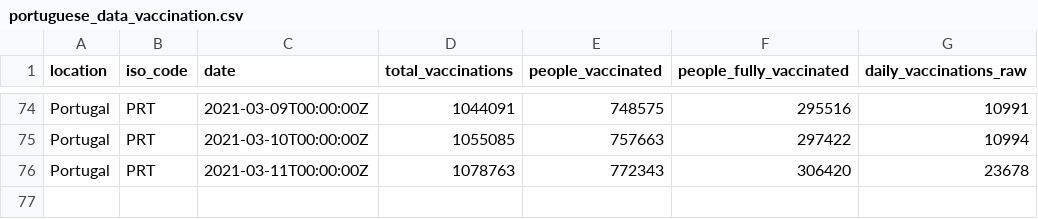
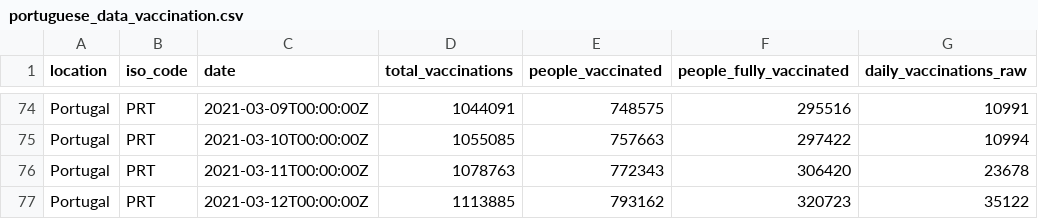
Before and after one commit to ruimgbarros/vacinacao, a CSV file: portuguese_data_vaccination.csv, drawn as a sheet; only a part is shown, gaps mark what is left out; the diff names each change by its address in the sheet, - before the commit and + after, or states it on an @@ line.

Commit message:
new data

```diff
--- a/portuguese_data_vaccination.csv
+++ b/portuguese_data_vaccination.csv
+row 77: Portugal | PRT | 2021-03-12T00:00:00Z | 1113885 | 793162 | 320723 | 35122
```
Also changed, not shown: 1 other file.
